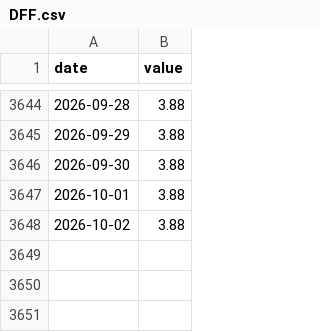
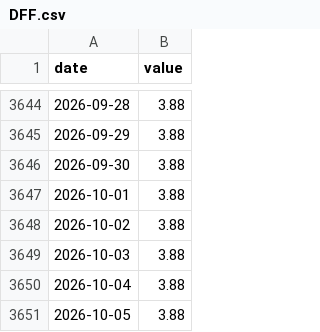
Before and after one commit to adaminileo24-ops/Apollon-, a CSV file: data/history/DFF.csv, drawn as a sheet; only a part is shown, gaps mark what is left out.

```diff
--- a/data/history/DFF.csv
+++ b/data/history/DFF.csv
@@ -3648 +3648,4 @@ date,value
 2026-10-02,3.88
+2026-10-03,3.88
+2026-10-04,3.88
+2026-10-05,3.88
```
Also changed, not shown: data/history/DFII10.csv, data/history/DGS10.csv, 21 other files.
